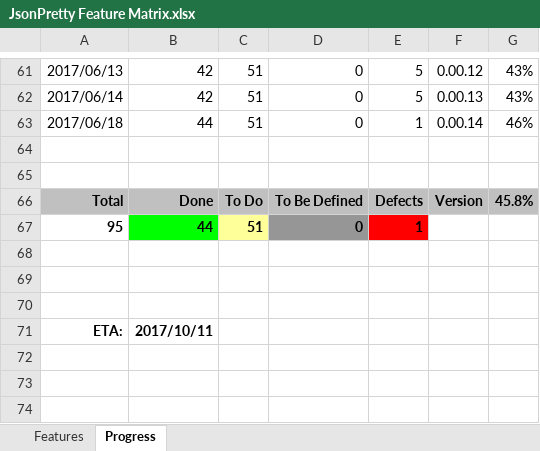
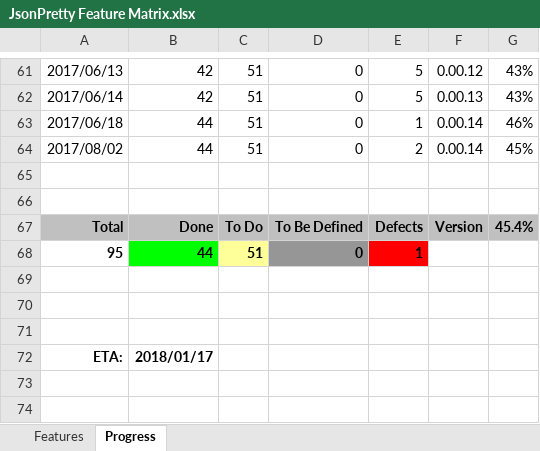
Before and after one commit to andy-goryachev/JsonPretty, an Excel workbook: JsonPretty Feature Matrix.xlsx, sheet Progress, drawn as a sheet; only a part is shown, gaps mark what is left out; the shorter side is filled out with more unchanged rows; values as stored, in another font and other column widths than the file's, no borders; charts and pictures not drawn; addresses are those after the commit; the diff names each change by its address in the sheet, - before the commit and + after, or states it on an @@ line.

```diff
--- a/JsonPretty Feature Matrix.xlsx (sheet Progress)
+++ b/JsonPretty Feature Matrix.xlsx (sheet Progress)
+row 64: 2017/08/02 | 44 | 51 | 0 | 2 | 0.00.14 | 45%
-G67: 45.8%
+G67: 45.4%
-B72: 2017/10/11
+B72: 2018/01/17
```
Also changed, not shown: formulas that keep their value, charts or pictures, 3 other files.
